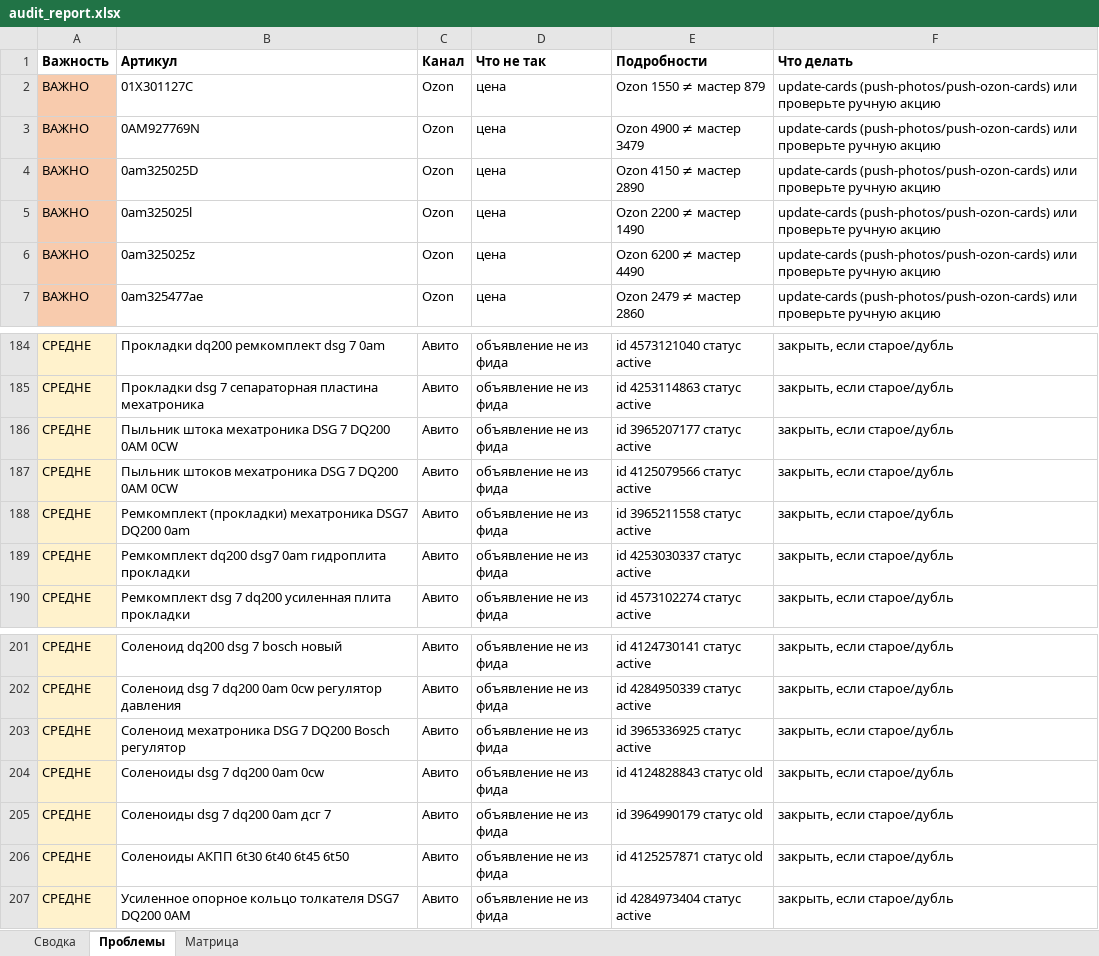
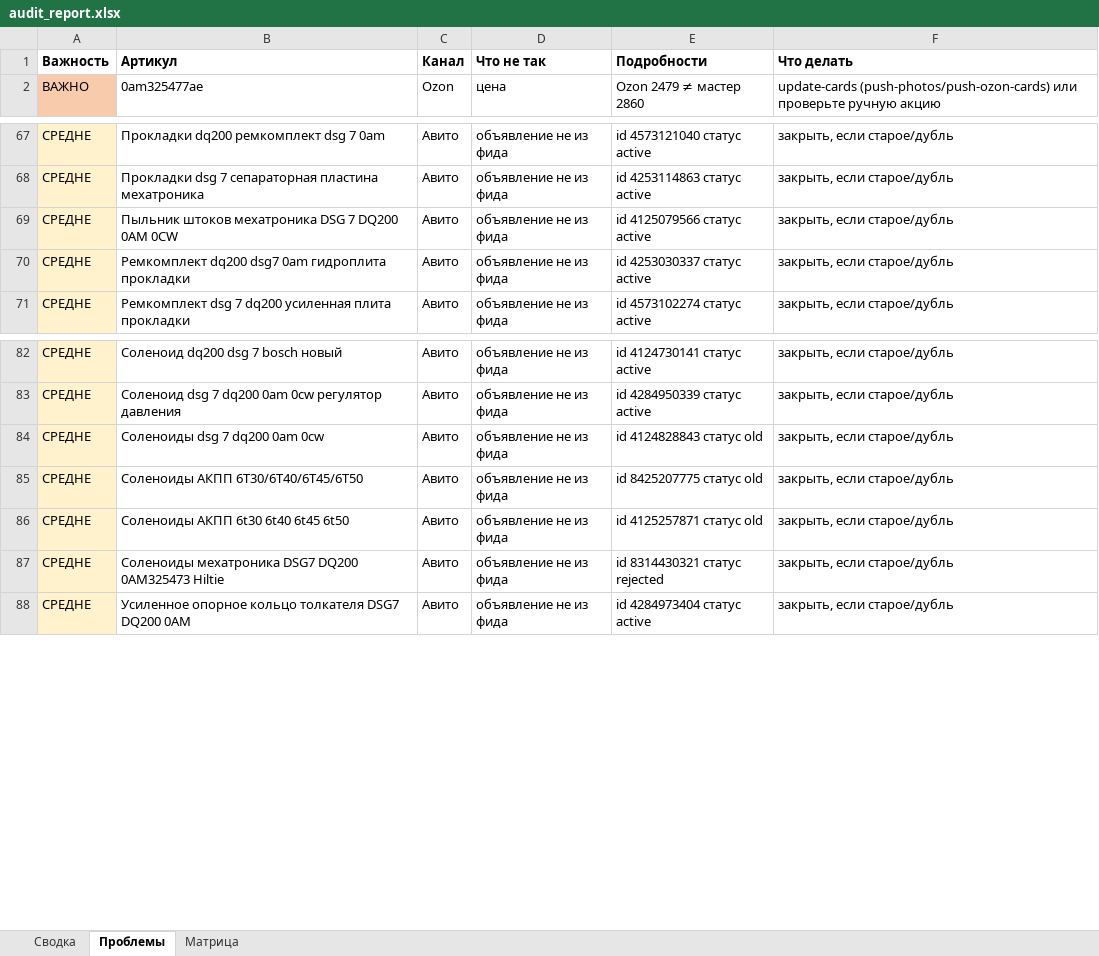
Before and after one commit to antongrigorenko844-prog/marketplace-agent, an Excel workbook: data/audit_report.xlsx, sheet Проблемы, drawn as a sheet; only a part is shown, gaps mark what is left out; values as stored, in another font and other column widths than the file's, no borders; removed rows and columns are numbered as before the commit, all else as after; the diff covers the shown part only; the diff names each change by its address in the sheet, - before the commit and + after, or states it on an @@ line.

```diff
--- a/data/audit_report.xlsx (sheet Проблемы)
+++ b/data/audit_report.xlsx (sheet Проблемы)
-row 2: ВАЖНО | 01X301127C | Ozon | цена | Ozon 1550 ≠ мастер 879 | update-cards (push-photos/push-ozon-cards) или проверьте ручную акцию
-row 3: ВАЖНО | 0AM927769N | Ozon | цена | Ozon 4900 ≠ мастер 3479 | update-cards (push-photos/push-ozon-cards) или проверьте ручную акцию
-row 4: ВАЖНО | 0am325025D | Ozon | цена | Ozon 4150 ≠ мастер 2890 | update-cards (push-photos/push-ozon-cards) или проверьте ручную акцию
-row 5: ВАЖНО | 0am325025l | Ozon | цена | Ozon 2200 ≠ мастер 1490 | update-cards (push-photos/push-ozon-cards) или проверьте ручную акцию
-row 6: ВАЖНО | 0am325025z | Ozon | цена | Ozon 6200 ≠ мастер 4490 | update-cards (push-photos/push-ozon-cards) или проверьте ручную акцию
-row 186: СРЕДНЕ | Пыльник штока мехатроника DSG 7 DQ200 0AM 0CW | Авито | объявление не из фида | id 3965207177 статус active | закрыть, если старое/дубль
-row 188: СРЕДНЕ | Ремкомплект (прокладки) мехатроника DSG7 DQ200 0am | Авито | объявление не из фида | id 3965211558 статус active | закрыть, если старое/дубль
-row 203: СРЕДНЕ | Соленоид мехатроника DSG 7 DQ200 Bosch регулятор | Авито | объявление не из фида | id 3965336925 статус active | закрыть, если старое/дубль
-B85 (Артикул): Соленоиды dsg 7 dq200 0am дсг 7
+B85 (Артикул): Соленоиды АКПП 6T30/6T40/6T45/6T50
-E85 (Подробности): id 3964990179 статус old
+E85 (Подробности): id 8425207775 статус old
+row 87: СРЕДНЕ | Соленоиды мехатроника DSG7 DQ200 0AM325473 Hiltie | Авито | объявление не из фида | id 8314430321 статус rejected | закрыть, если старое/дубль
```
Also changed, not shown: 10 added rows, 123 removed rows and 10 edited cells elsewhere in this sheet, sheet Сводка, sheet Матрица, data/yandex_market_offers.xlsx, 7 other files.
